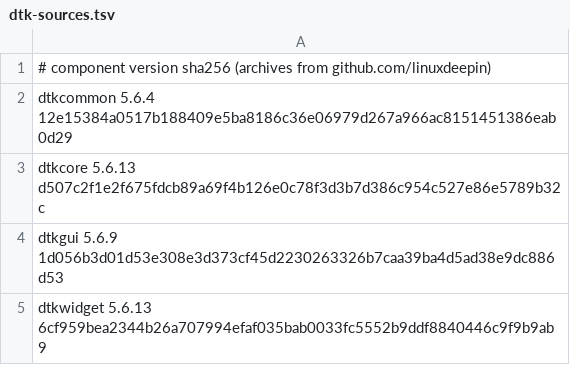
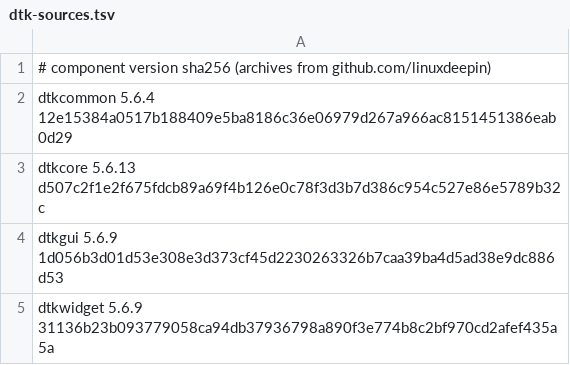
Before and after one commit to Mars-cb/dcc-proxy, a TSV file: ci/dtk-sources.tsv, drawn as a sheet.

```diff
--- a/ci/dtk-sources.tsv
+++ b/ci/dtk-sources.tsv
@@ -4,2 +4,2 @@ dtkcore 5.6.13 d507c2f1e2f675fdcb89a69f4b126e0c78f3d3b7d386c954c527e86e5789b32c
 dtkgui 5.6.9 1d056b3d01d53e308e3d373cf45d2230263326b7caa39ba4d5ad38e9dc886d53
-dtkwidget 5.6.13 6cf959bea2344b26a707994efaf035bab0033fc5552b9ddf8840446c9f9b9ab9
+dtkwidget 5.6.9 31136b23b093779058ca94db37936798a890f3e774b8c2bf970cd2afef435a5a
```
Also changed, not shown: 2 other files.
